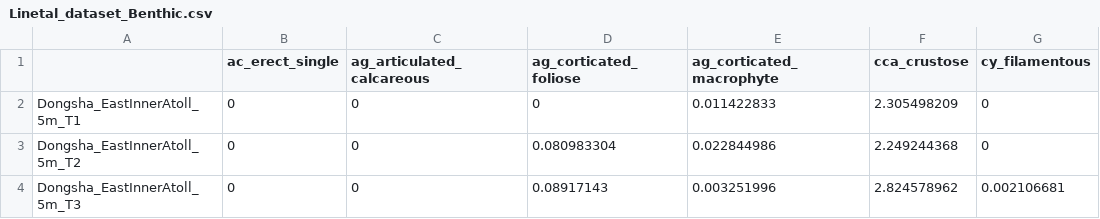
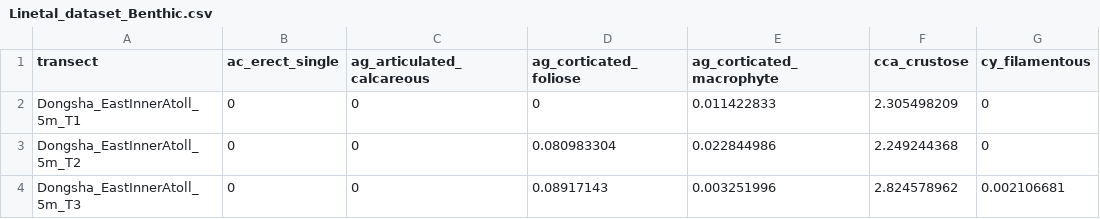
Before and after one commit to vickyyutinglin/env_drivers, a CSV file: Data/Linetal_dataset_Benthic.csv, drawn as a sheet; only a part is shown; the diff names each change by its address in the sheet, - before the commit and + after, or states it on an @@ line.

```diff
--- a/Data/Linetal_dataset_Benthic.csv
+++ b/Data/Linetal_dataset_Benthic.csv
-A1: (empty)
+A1: transect
```
Also changed, not shown: Data/Linetal_dataset_Cor.csv, 4 other files.
